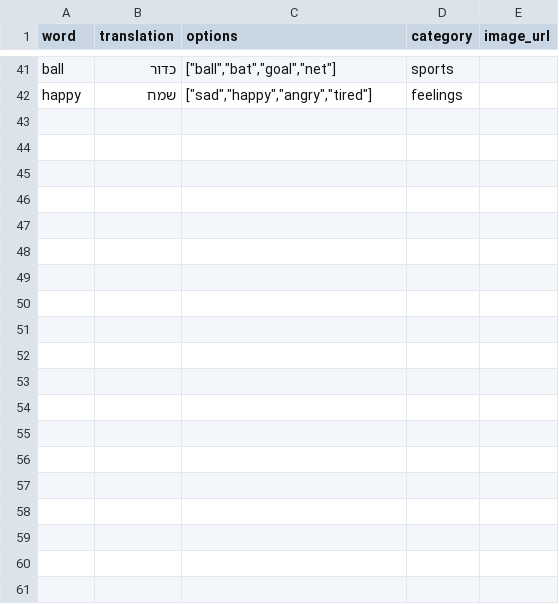
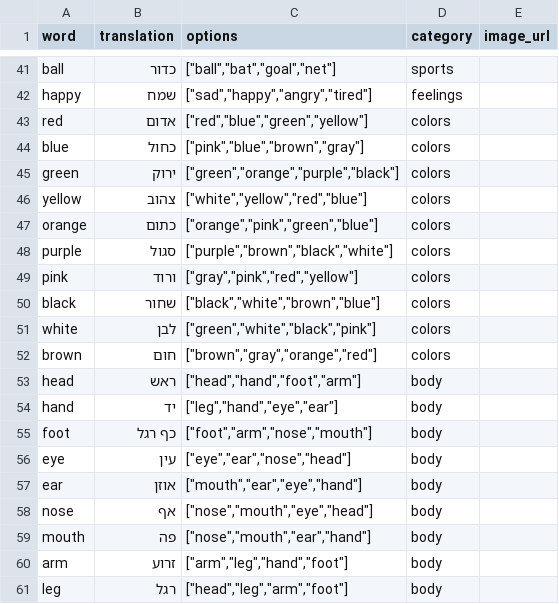
Before and after one commit to Nimrodsn/English_Game_Amit, a CSV file: scripts/puzzle-bank-import.csv, drawn as a sheet; only a part is shown, gaps mark what is left out; the diff covers the shown part only; the diff names each change by its address in the sheet, - before the commit and + after, or states it on an @@ line.

```diff
--- a/scripts/puzzle-bank-import.csv
+++ b/scripts/puzzle-bank-import.csv
+row 43: red | אדום | ["red","blue","green","yellow"] | colors
+row 44: blue | כחול | ["pink","blue","brown","gray"] | colors
+row 45: green | ירוק | ["green","orange","purple","black"] | colors
+row 46: yellow | צהוב | ["white","yellow","red","blue"] | colors
+row 47: orange | כתום | ["orange","pink","green","blue"] | colors
+row 48: purple | סגול | ["purple","brown","black","white"] | colors
+row 49: pink | ורוד | ["gray","pink","red","yellow"] | colors
+row 50: black | שחור | ["black","white","brown","blue"] | colors
+row 51: white | לבן | ["green","white","black","pink"] | colors
+row 52: brown | חום | ["brown","gray","orange","red"] | colors
+row 53: head | ראש | ["head","hand","foot","arm"] | body
+row 54: hand | יד | ["leg","hand","eye","ear"] | body
+row 55: foot | כף רגל | ["foot","arm","nose","mouth"] | body
+row 56: eye | עין | ["eye","ear","nose","head"] | body
+row 57: ear | אוזן | ["mouth","ear","eye","hand"] | body
+row 58: nose | אף | ["nose","mouth","eye","head"] | body
+row 59: mouth | פה | ["nose","mouth","ear","hand"] | body
+row 60: arm | זרוע | ["arm","leg","hand","foot"] | body
+row 61: leg | רגל | ["head","leg","arm","foot"] | body
```
Also changed, not shown: 16 added rows elsewhere in this file, 5 other files.
